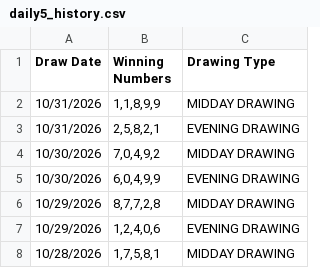
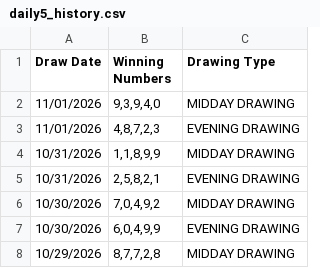
Before and after one commit to lrrycw3/lottery-pattern-explorer, a CSV file: data/daily5_history.csv, drawn as a sheet; only a part is shown; the shorter side is filled out with more unchanged rows; the diff names each change by its address in the sheet, - before the commit and + after, or states it on an @@ line.

Commit message:
Nightly results: Daily 5 11/01/2026

```diff
--- a/data/daily5_history.csv
+++ b/data/daily5_history.csv
+row 2: 11/01/2026 | 9,3,9,4,0 | MIDDAY DRAWING
+row 3: 11/01/2026 | 4,8,7,2,3 | EVENING DRAWING
```
